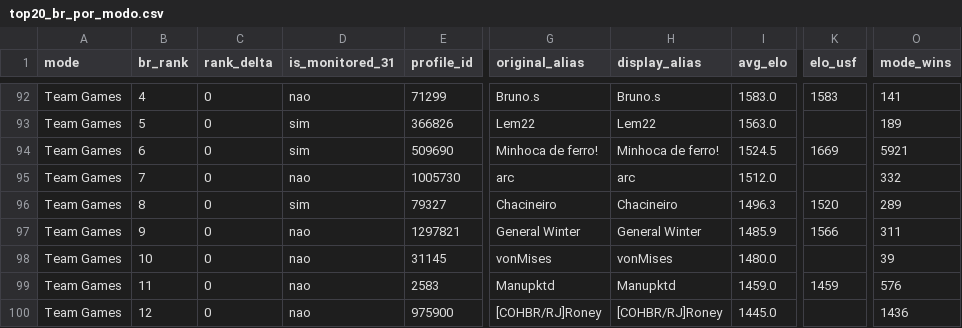
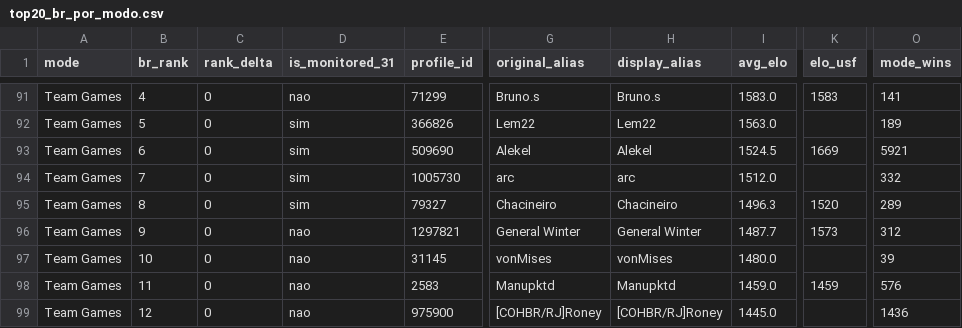
Before and after one commit to nigosky/coh3-br-tracker, a CSV file: top20_br_por_modo.csv, drawn as a sheet; only a part is shown, gaps mark what is left out; addresses are those after the commit; the diff covers the shown part only; the diff names each change by its address in the sheet, - before the commit and + after, or states it on an @@ line.

```diff
--- a/top20_br_por_modo.csv
+++ b/top20_br_por_modo.csv
-G93 (original_alias): Minhoca de ferro!
+G93 (original_alias): Alekel
-H93 (display_alias): Minhoca de ferro!
+H93 (display_alias): Alekel
-D94 (is_monitored_31): nao
+D94 (is_monitored_31): sim
-I96 (avg_elo): 1485.9
+I96 (avg_elo): 1487.7
-K96 (elo_usf): 1566
+K96 (elo_usf): 1573
-O96 (mode_wins): 311
+O96 (mode_wins): 312
```
Also changed, not shown: 2 added rows, 4 removed rows and 37 edited cells elsewhere in this file, jogadores_br_steam.csv, 9 other files.
